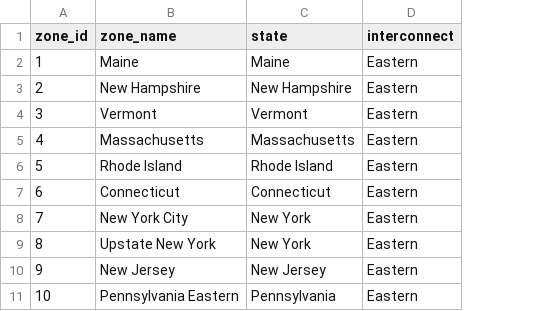
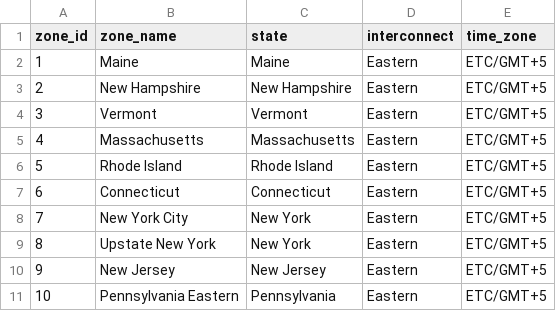
Before and after one commit to Breakthrough-Energy/PowerSimData, a CSV file: powersimdata/network/usa_tamu/data/zone.csv, drawn as a sheet; only a part is shown; the diff names each change by its address in the sheet, - before the commit and + after, or states it on an @@ line.

Commit message:
refactor: move data to zone.csv

```diff
--- a/powersimdata/network/usa_tamu/data/zone.csv
+++ b/powersimdata/network/usa_tamu/data/zone.csv
+column E (time_zone), rows 2-11: all ETC/GMT+5
```
Also changed, not shown: 1 other file.
